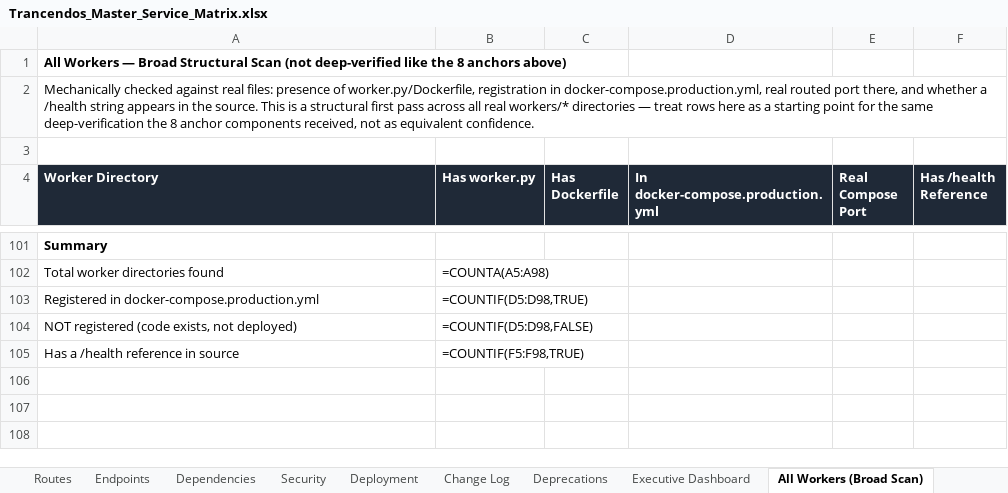
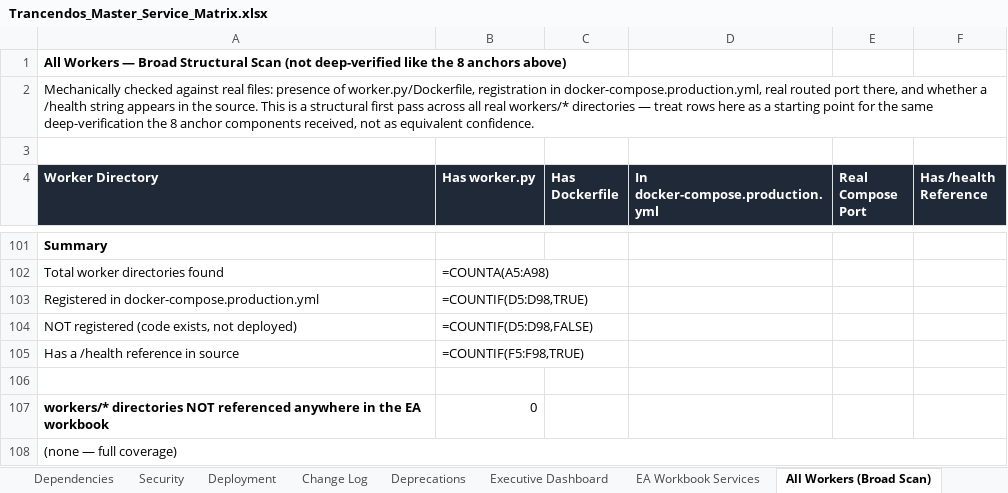
Before and after one commit to Trancendos/Tranc3, an Excel workbook: docs/architecture/ea-workbook/Trancendos_Master_Service_Matrix.xlsx, sheet All Workers (Broad Scan), drawn as a sheet; only a part is shown, gaps mark what is left out; values as stored, in another font and other column widths than the file's, no borders; formulas without a stored value are shown as written; the diff names each change by its address in the sheet, - before the commit and + after, or states it on an @@ line.

```diff
--- a/docs/architecture/ea-workbook/Trancendos_Master_Service_Matrix.xlsx (sheet All Workers (Broad Scan))
+++ b/docs/architecture/ea-workbook/Trancendos_Master_Service_Matrix.xlsx (sheet All Workers (Broad Scan))
+sheet tab: EA Workbook Services
+row 106: (empty)
+row 107: workers/* directories NOT referenced anywhere in the EA workbook | 0
+row 108: (none — full coverage)
```
Also changed, not shown: sheet Governance Checks, 2 other files.
